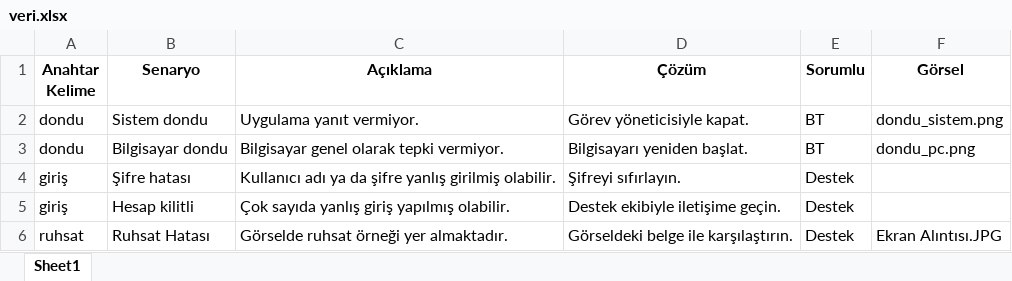
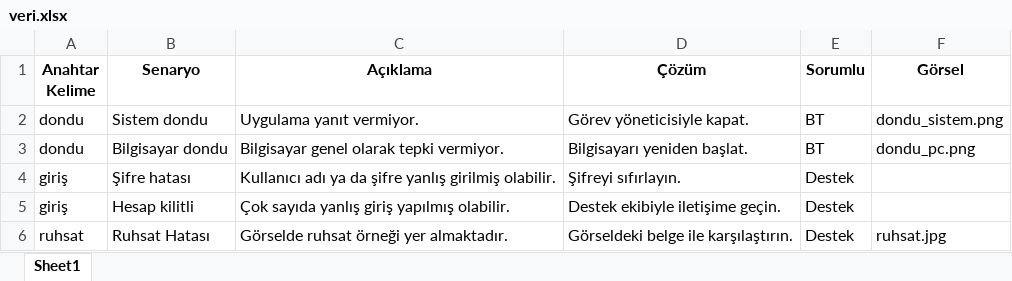
Before and after one commit to cemyilmaz20/cyhelp-ai, an Excel workbook: veri.xlsx, sheet Sheet1, drawn as a sheet; values as stored, in another font and other column widths than the file's, no borders; the diff names each change by its address in the sheet, - before the commit and + after, or states it on an @@ line.

```diff
--- a/veri.xlsx (sheet Sheet1)
+++ b/veri.xlsx (sheet Sheet1)
-F6 (Görsel): Ekran Alıntısı.JPG
+F6 (Görsel): ruhsat.jpg
```
Also changed, not shown: 1 other file.
